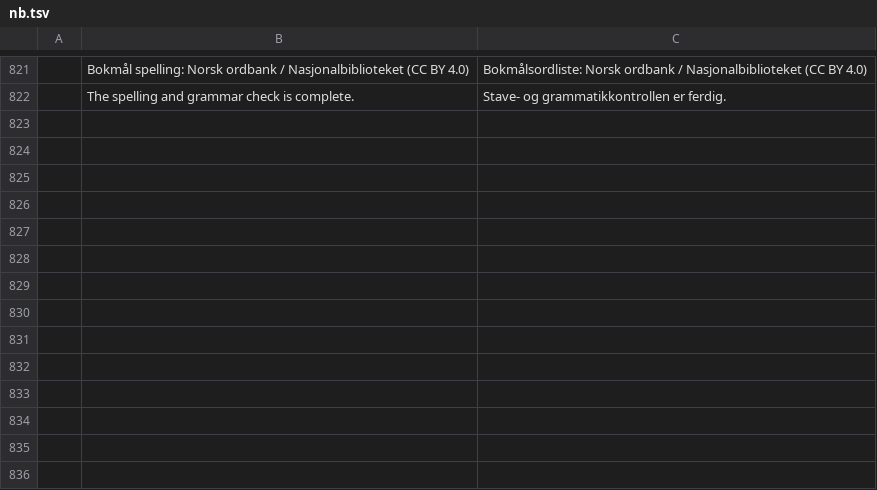
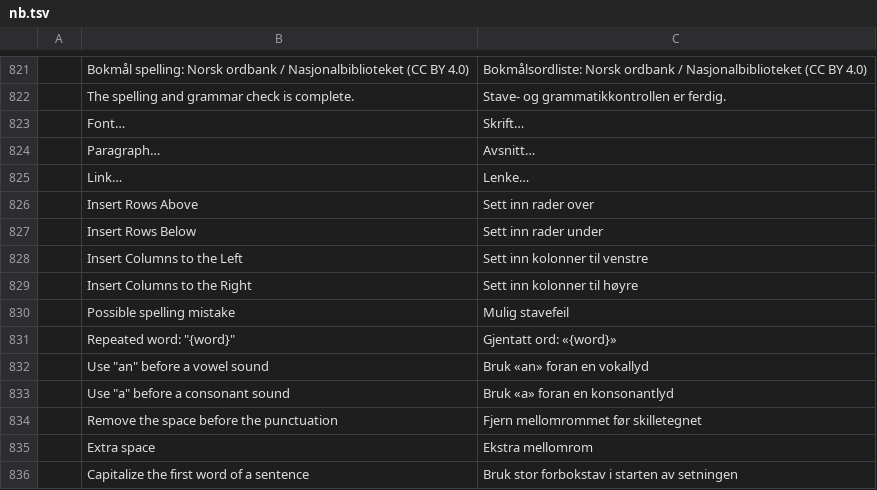
Before and after one commit to storytold/wordcraft, a TSV file: crates/ui-egui/src/i18n/nb.tsv, drawn as a sheet; only a part is shown, gaps mark what is left out.

```diff
--- a/crates/ui-egui/src/i18n/nb.tsv
+++ b/crates/ui-egui/src/i18n/nb.tsv
@@ -822 +822,15 @@
 	The spelling and grammar check is complete.	Stave- og grammatikkontrollen er ferdig.
+	Font…	Skrift…
+	Paragraph…	Avsnitt…
+	Link…	Lenke…
+	Insert Rows Above	Sett inn rader over
+	Insert Rows Below	Sett inn rader under
+	Insert Columns to the Left	Sett inn kolonner til venstre
+	Insert Columns to the Right	Sett inn kolonner til høyre
+	Possible spelling mistake	Mulig stavefeil
+	Repeated word: "{word}"	Gjentatt ord: «{word}»
+	Use "an" before a vowel sound	Bruk «an» foran en vokallyd
+	Use "a" before a consonant sound	Bruk «a» foran en konsonantlyd
+	Remove the space before the punctuation	Fjern mellomrommet før skilletegnet
+	Extra space	Ekstra mellomrom
+	Capitalize the first word of a sentence	Bruk stor forbokstav i starten av setningen
```
Also changed, not shown: 2 other files.
